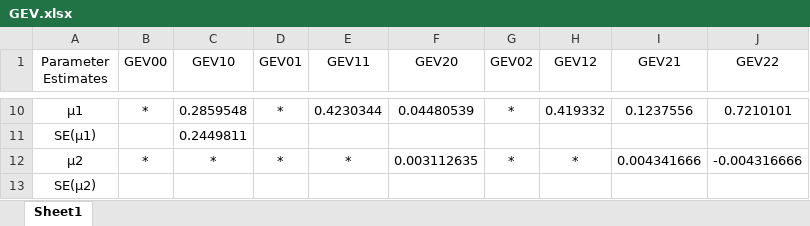
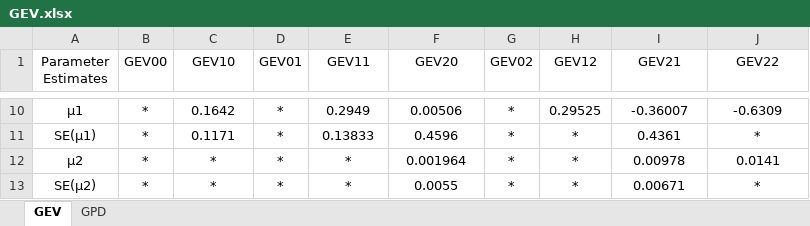
Before and after one commit to ShrirangP11/ISPS2024, an Excel workbook: GEV.xlsx, sheet GEV, drawn as a sheet; only a part is shown, gaps mark what is left out; values as stored, in another font and other column widths than the file's, no borders; the diff covers the shown part only; the diff names each change by its address in the sheet, - before the commit and + after, or states it on an @@ line.

```diff
--- a/GEV.xlsx (sheet GEV)
+++ b/GEV.xlsx (sheet GEV)
-sheet tab: Sheet1
+sheet tab: GEV
+sheet tab: GPD
-C10 (GEV10): 0.2859548
+C10 (GEV10): 0.1642
-E10 (GEV11): 0.4230344
+E10 (GEV11): 0.2949
-F10 (GEV20): 0.04480539
+F10 (GEV20): 0.00506
-H10 (GEV12): 0.419332
+H10 (GEV12): 0.29525
-I10 (GEV21): 0.1237556
+I10 (GEV21): -0.36007
-J10 (GEV22): 0.7210101
+J10 (GEV22): -0.6309
-B11 (GEV00): (empty)
+B11 (GEV00): *
-C11 (GEV10): 0.2449811
+C11 (GEV10): 0.1171
-D11 (GEV01): (empty)
+D11 (GEV01): *
-E11 (GEV11): (empty)
+E11 (GEV11): 0.13833
-F11 (GEV20): (empty)
+F11 (GEV20): 0.4596
-G11 (GEV02): (empty)
+G11 (GEV02): *
-H11 (GEV12): (empty)
+H11 (GEV12): *
-I11 (GEV21): (empty)
+I11 (GEV21): 0.4361
-J11 (GEV22): (empty)
+J11 (GEV22): *
-F12 (GEV20): 0.003112635
+F12 (GEV20): 0.001964
-I12 (GEV21): 0.004341666
+I12 (GEV21): 0.00978
-J12 (GEV22): -0.004316666
+J12 (GEV22): 0.0141
-B13 (GEV00): (empty)
+B13 (GEV00): *
-C13 (GEV10): (empty)
+C13 (GEV10): *
-D13 (GEV01): (empty)
+D13 (GEV01): *
-E13 (GEV11): (empty)
+E13 (GEV11): *
-F13 (GEV20): (empty)
+F13 (GEV20): 0.0055
-G13 (GEV02): (empty)
+G13 (GEV02): *
-H13 (GEV12): (empty)
+H13 (GEV12): *
-I13 (GEV21): (empty)
+I13 (GEV21): 0.00671
-J13 (GEV22): (empty)
+J13 (GEV22): *
```
Also changed, not shown: 126 edited cells and cell formats elsewhere in this sheet, 10 other files.
